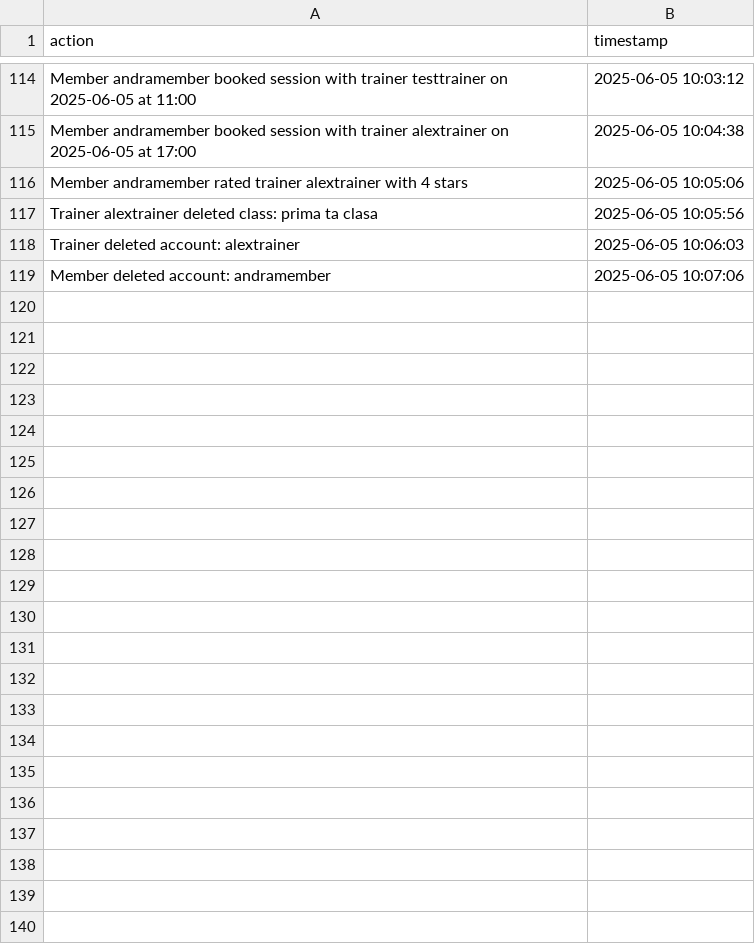
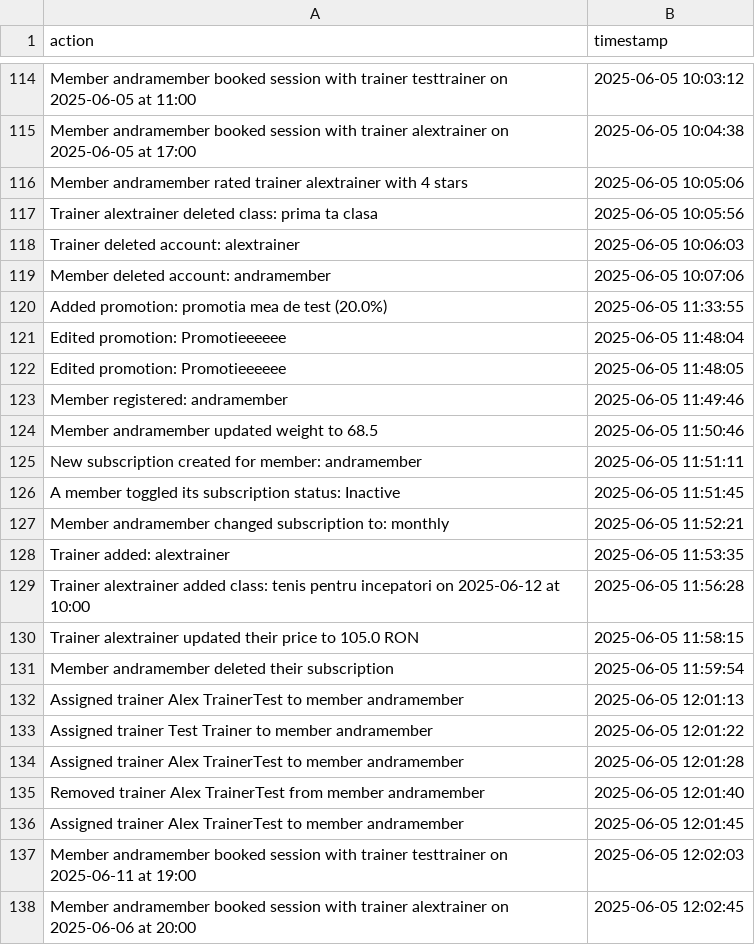
Before and after one commit to andra2602/Gym-subscription-manager, a CSV file: audit.csv, drawn as a sheet; only a part is shown, gaps mark what is left out; the diff covers the shown part only.

```diff
--- a/audit.csv
+++ b/audit.csv
@@ -119 +119,20 @@ Trainer deleted account: alextrainer,2025-06-05 10:06:03
 Member deleted account: andramember,2025-06-05 10:07:06
+Added promotion: promotia mea de test (20.0%),2025-06-05 11:33:55
+Edited promotion: Promotieeeeee,2025-06-05 11:48:04
+Edited promotion: Promotieeeeee,2025-06-05 11:48:05
+Member registered: andramember,2025-06-05 11:49:46
+Member andramember updated weight to 68.5,2025-06-05 11:50:46
+New subscription created for member: andramember,2025-06-05 11:51:11
+A member toggled its subscription status: Inactive,2025-06-05 11:51:45
+Member andramember changed subscription to: monthly,2025-06-05 11:52:21
+Trainer added: alextrainer,2025-06-05 11:53:35
+Trainer alextrainer added class: tenis pentru incepatori on 2025-06-12 at 10:00,2025-06-05 11:56:28
+Trainer alextrainer updated their price to 105.0 RON,2025-06-05 11:58:15
+Member andramember deleted their subscription,2025-06-05 11:59:54
+Assigned trainer Alex TrainerTest to member andramember,2025-06-05 12:01:13
+Assigned trainer Test Trainer to member andramember,2025-06-05 12:01:22
+Assigned trainer Alex TrainerTest to member andramember,2025-06-05 12:01:28
+Removed trainer Alex TrainerTest from member andramember,2025-06-05 12:01:40
+Assigned trainer Alex TrainerTest to member andramember,2025-06-05 12:01:45
+Member andramember booked session with trainer testtrainer on 2025-06-11 at 19:00,2025-06-05 12:02:03
+Member andramember booked session with trainer alextrainer on 2025-06-06 at 20:00,2025-06-05 12:02:45
```
Also changed, not shown: 9 added rows elsewhere in this file, 32 other files.
